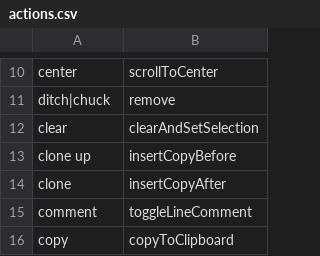
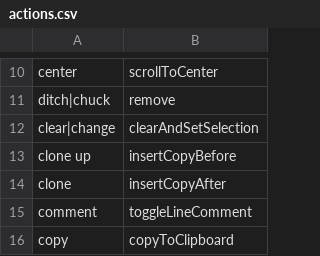
Before and after one commit to pokey/pokey_talon, a CSV file: cursorless-settings/actions.csv, drawn as a sheet; only a part is shown, gaps mark what is left out.

```diff
--- a/cursorless-settings/actions.csv
+++ b/cursorless-settings/actions.csv
@@ -11,3 +11,3 @@ center, scrollToCenter
 ditch|chuck, remove
-clear, clearAndSetSelection
+clear|change, clearAndSetSelection
 clone up, insertCopyBefore
```
Also changed, not shown: cursorless-settings/experimental/actions_custom.csv, cursorless-settings/modifier_scope_types.csv, 2 other files.
